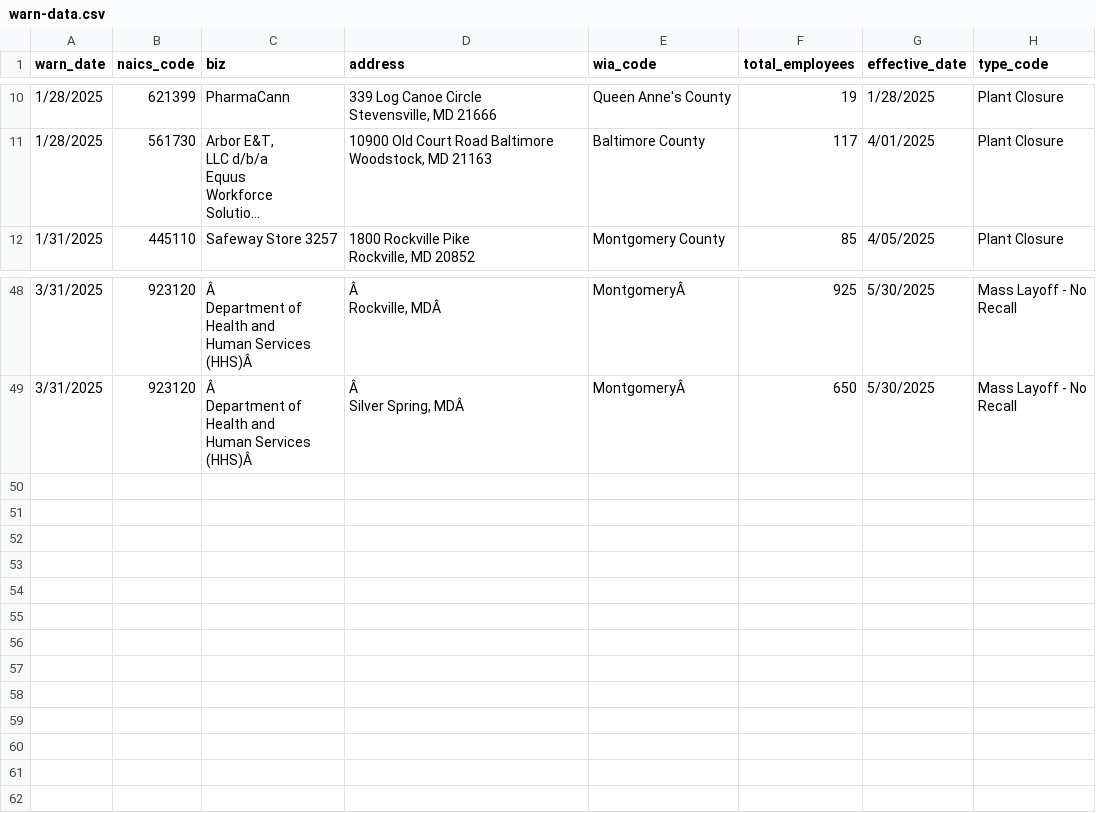
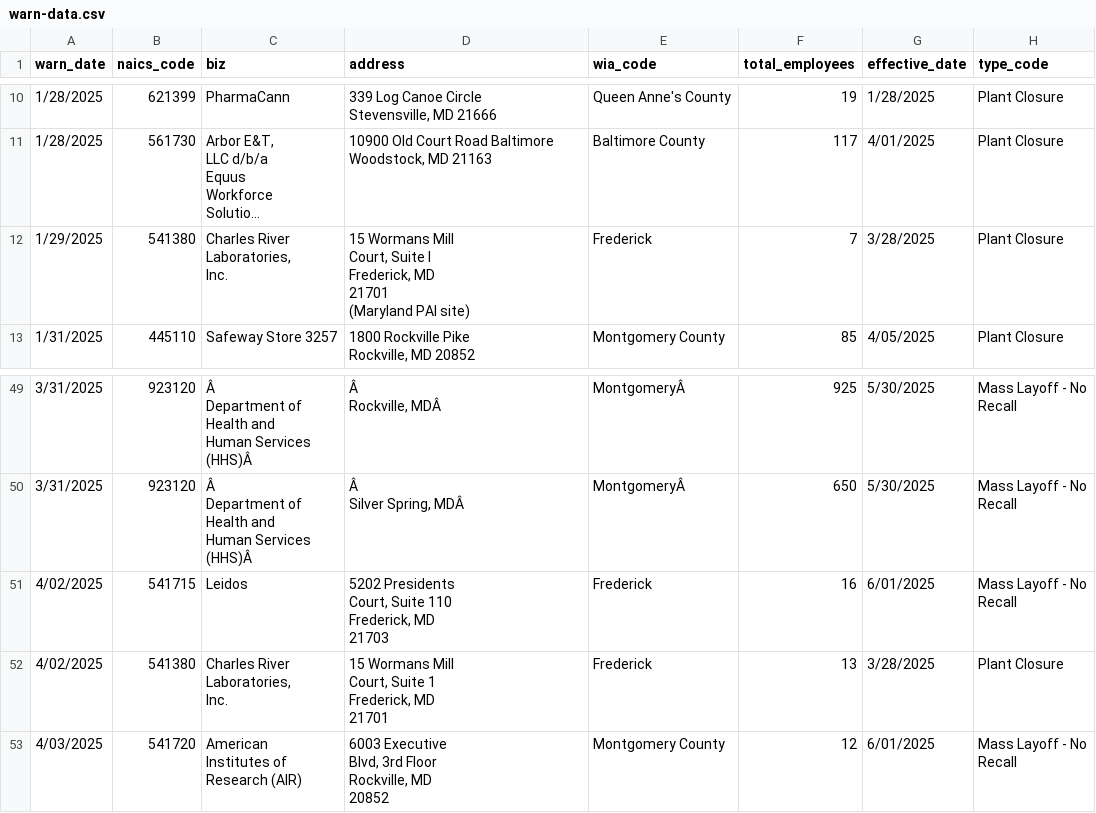
Before and after one commit to llflannery/my-first-github-scraper, a CSV file: warn-data.csv, drawn as a sheet; only a part is shown, gaps mark what is left out; long unchanged cells end in …; ↵ is a line break in a cell; the diff names each change by its address in the sheet, - before the commit and + after, or states it on an @@ line.

```diff
--- a/warn-data.csv
+++ b/warn-data.csv
+row 12: 1/29/2025 | 541380 | Charles River ↵ Laboratories, ↵ Inc. | 15 Wormans Mill ↵ Court, Suite I ↵ Frederick, MD ↵ 21701 ↵ (Maryland PAI site) | Frederick | 7 | 3/28/2025 | Plant Closure
+row 51: 4/02/2025 | 541715 | Leidos | 5202 Presidents ↵ Court, Suite 110 ↵ Frederick, MD ↵ 21703 | Frederick | 16 | 6/01/2025 | Mass Layoff - No ↵ Recall
+row 52: 4/02/2025 | 541380 | Charles River ↵ Laboratories, ↵ Inc. | 15 Wormans Mill ↵ Court, Suite 1 ↵ Frederick, MD ↵ 21701 | Frederick | 13 | 3/28/2025 | Plant Closure
+row 53: 4/03/2025 | 541720 | American ↵ Institutes of ↵ Research (AIR) | 6003 Executive ↵ Blvd, 3rd Floor ↵ Rockville, MD ↵ 20852 | Montgomery County | 12 | 6/01/2025 | Mass Layoff - No ↵ Recall
```
Also changed, not shown: 1 other file.
